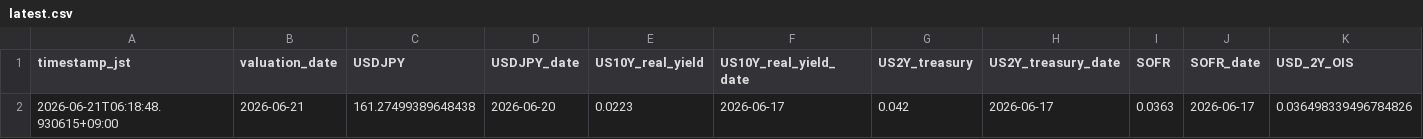
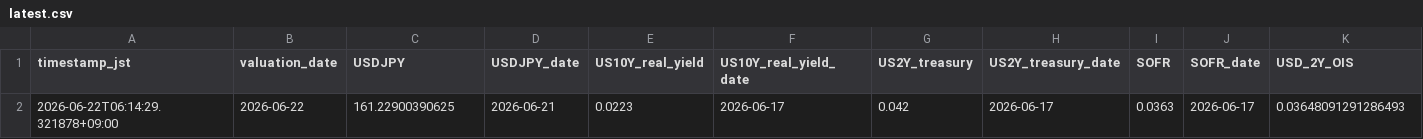
Before and after one commit to super-curve-hub/usdjpymacro, a CSV file: output/latest.csv, drawn as a sheet; only a part is shown; removed rows and columns are numbered as before the commit, all else as after; rows hold the shown columns only; the diff names each change by its address in the sheet, - before the commit and + after, or states it on an @@ line.

```diff
--- a/output/latest.csv
+++ b/output/latest.csv
-row 2: 2026-06-21T06:18:48.930615+09:00 | 2026-06-21 | 161.27499389648438 | 2026-06-20 | 0.0223 | 2026-06-17 | 0.042 | 2026-06-17 | 0.0363 | 2026-06-17 | 0.036498339496784826
+row 2: 2026-06-22T06:14:29.321878+09:00 | 2026-06-22 | 161.22900390625 | 2026-06-21 | 0.0223 | 2026-06-17 | 0.042 | 2026-06-17 | 0.0363 | 2026-06-17 | 0.03648091291286493
```
Also changed, not shown: output/ois_history.csv, 2 other files.
